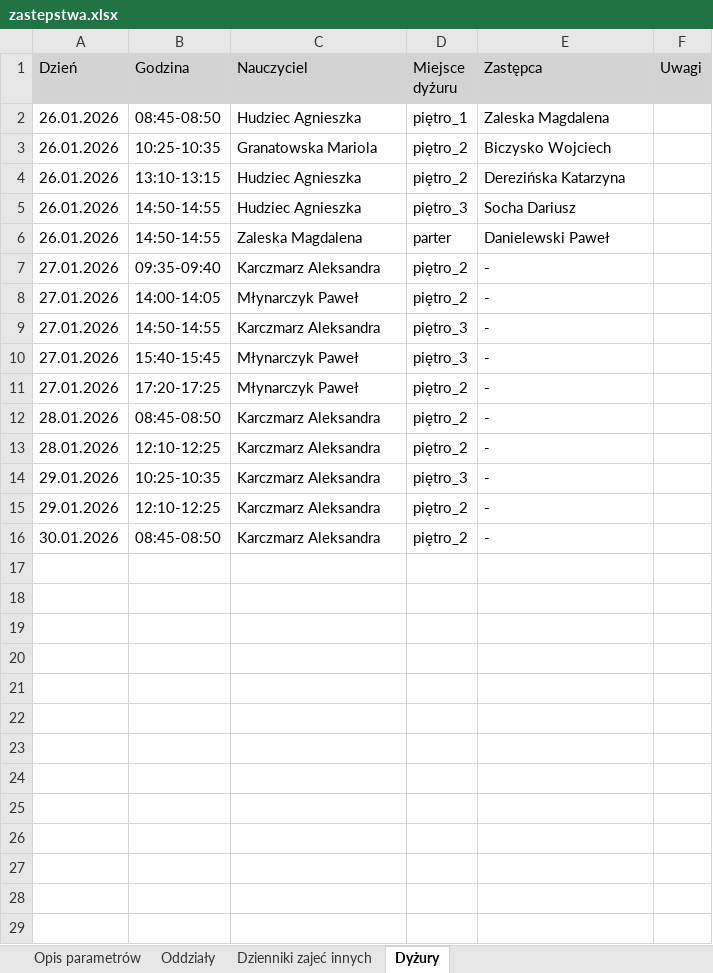
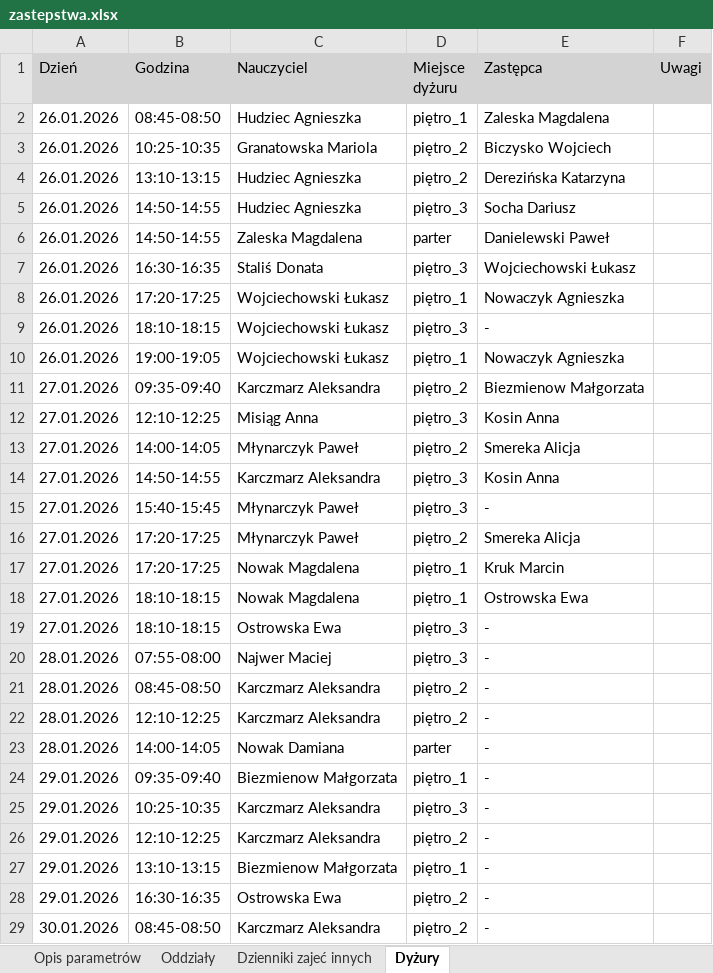
Before and after one commit to adeodatus11/zastepstwa, an Excel workbook: zastepstwa.xlsx, sheet Dyżury, drawn as a sheet; values as stored, in another font and other column widths than the file's, no borders; addresses are those after the commit; the diff names each change by its address in the sheet, - before the commit and + after, or states it on an @@ line.

```diff
--- a/zastepstwa.xlsx (sheet Dyżury)
+++ b/zastepstwa.xlsx (sheet Dyżury)
+row 7: 26.01.2026 | 16:30-16:35 | Staliś Donata | piętro_3 | Wojciechowski Łukasz
+row 8: 26.01.2026 | 17:20-17:25 | Wojciechowski Łukasz | piętro_1 | Nowaczyk Agnieszka
+row 9: 26.01.2026 | 18:10-18:15 | Wojciechowski Łukasz | piętro_3 | -
+row 10: 26.01.2026 | 19:00-19:05 | Wojciechowski Łukasz | piętro_1 | Nowaczyk Agnieszka
-E11 (Zastępca): -
+E11 (Zastępca): Biezmienow Małgorzata
+row 12: 27.01.2026 | 12:10-12:25 | Misiąg Anna | piętro_3 | Kosin Anna
-E13 (Zastępca): -
+E13 (Zastępca): Smereka Alicja
-E14 (Zastępca): -
+E14 (Zastępca): Kosin Anna
-E16 (Zastępca): -
+E16 (Zastępca): Smereka Alicja
+row 17: 27.01.2026 | 17:20-17:25 | Nowak Magdalena | piętro_1 | Kruk Marcin
+row 18: 27.01.2026 | 18:10-18:15 | Nowak Magdalena | piętro_1 | Ostrowska Ewa
+row 19: 27.01.2026 | 18:10-18:15 | Ostrowska Ewa | piętro_3 | -
+row 20: 28.01.2026 | 07:55-08:00 | Najwer Maciej | piętro_3 | -
+row 23: 28.01.2026 | 14:00-14:05 | Nowak Damiana | parter | -
+row 24: 29.01.2026 | 09:35-09:40 | Biezmienow Małgorzata | piętro_1 | -
+row 27: 29.01.2026 | 13:10-13:15 | Biezmienow Małgorzata | piętro_1 | -
+row 28: 29.01.2026 | 16:30-16:35 | Ostrowska Ewa | piętro_2 | -
```
Also changed, not shown: sheet Oddziały, sheet Dzienniki zajeć innych, sheet Opis parametrów, InformacjeOPrzeniesieniach.xlsx.
